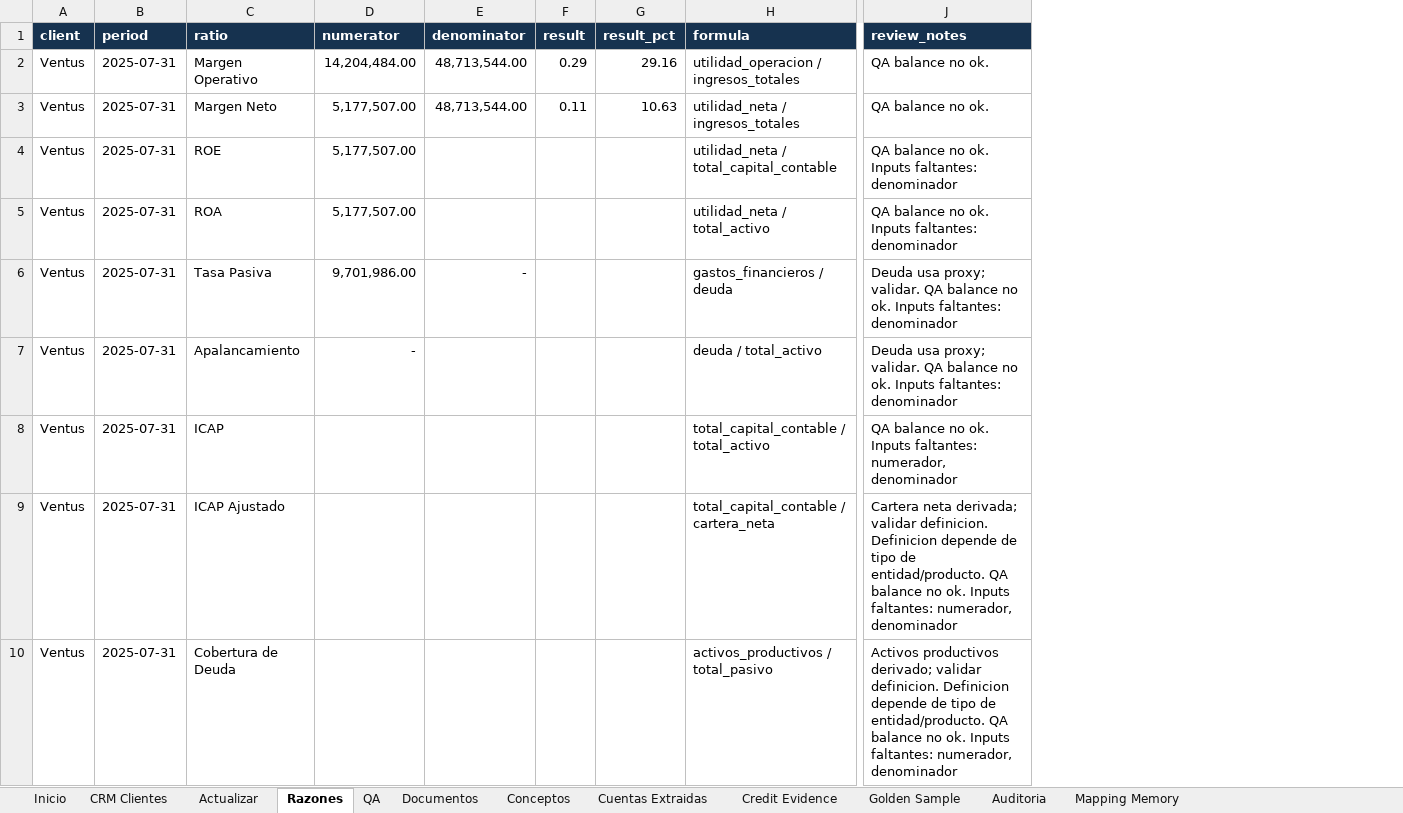
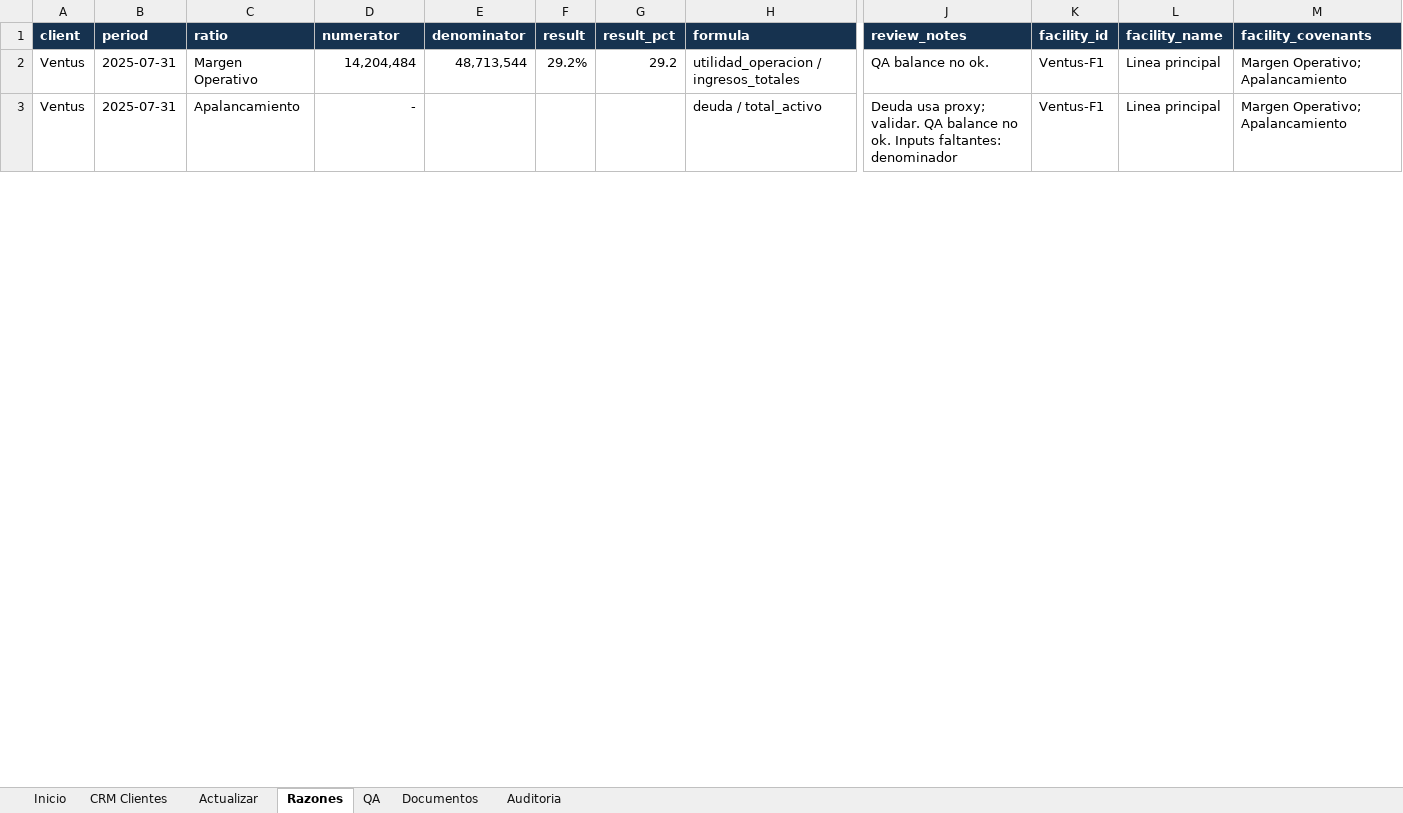
Before and after one commit to rbarloy01/fincredit, an Excel workbook: outputs/financial_monitor/financial_monitor_pipeline.xlsx, sheet Razones, drawn as a sheet; only a part is shown, gaps mark what is left out; values as stored, in another font and other column widths than the file's, no borders; removed rows and columns are numbered as before the commit, all else as after; rows hold the shown columns only; the diff covers the shown part only; the diff names each change by its address in the sheet, - before the commit and + after, or states it on an @@ line.

```diff
--- a/outputs/financial_monitor/financial_monitor_pipeline.xlsx (sheet Razones)
+++ b/outputs/financial_monitor/financial_monitor_pipeline.xlsx (sheet Razones)
@@ sheet tab hidden: Conceptos @@
@@ sheet tab hidden: Cuentas Extraidas @@
@@ sheet tab hidden: Credit Evidence @@
@@ sheet tab hidden: Golden Sample @@
@@ sheet tab hidden: Mapping Memory @@
+column K (facility_id), rows 2-3: Ventus-F1 | Ventus-F1
+column L (facility_name), rows 2-3: Linea principal | Linea principal
+column M (facility_covenants), rows 2-3: Margen Operativo; Apalancamiento | Margen Operativo; Apalancamiento
-D2 (numerator): 14,204,484.00
+D2 (numerator): 14,204,484
-E2 (denominator): 48,713,544.00
+E2 (denominator): 48,713,544
-F2 (result): 0.29
+F2 (result): 29.2%
-G2 (result_pct): 29.16
+G2 (result_pct): 29.2
-row 3: Ventus | 2025-07-31 | Margen Neto | 5,177,507.00 | 48,713,544.00 | 0.11 | 10.63 | utilidad_neta / ingresos_totales | QA balance no ok.
-row 4: Ventus | 2025-07-31 | ROE | 5,177,507.00 |  |  |  | utilidad_neta / total_capital_contable | QA balance no ok. Inputs faltantes: denominador
-row 5: Ventus | 2025-07-31 | ROA | 5,177,507.00 |  |  |  | utilidad_neta / total_activo | QA balance no ok. Inputs faltantes: denominador
-row 6: Ventus | 2025-07-31 | Tasa Pasiva | 9,701,986.00 | - |  |  | gastos_financieros / deuda | Deuda usa proxy; validar. QA balance no ok. Inputs faltantes: denominador
-row 8: Ventus | 2025-07-31 | ICAP |  |  |  |  | total_capital_contable / total_activo | QA balance no ok. Inputs faltantes: numerador, denominador
-row 9: Ventus | 2025-07-31 | ICAP Ajustado |  |  |  |  | total_capital_contable / cartera_neta | Cartera neta derivada; validar definicion. Definicion depende de tipo de entidad/producto. QA balance no ok. Inputs faltantes: numerador, denominador
-row 10: Ventus | 2025-07-31 | Cobertura de Deuda |  |  |  |  | activos_productivos / total_pasivo | Activos productivos derivado; validar definicion. Definicion depende de tipo de entidad/producto. QA balance no ok. Inputs faltantes: numerador, denominador
```
Also changed, not shown: 49 removed rows and 56 edited cells elsewhere in this sheet, sheet Inicio, sheet Documentos, sheet CRM Clientes, sheet Actualizar, sheet Auditoria, sheet QA, 4 other files.
